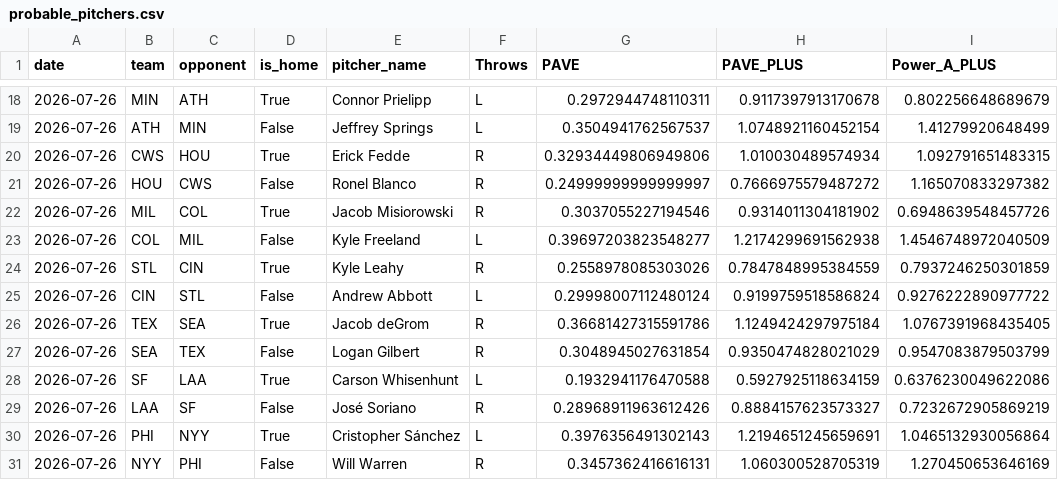
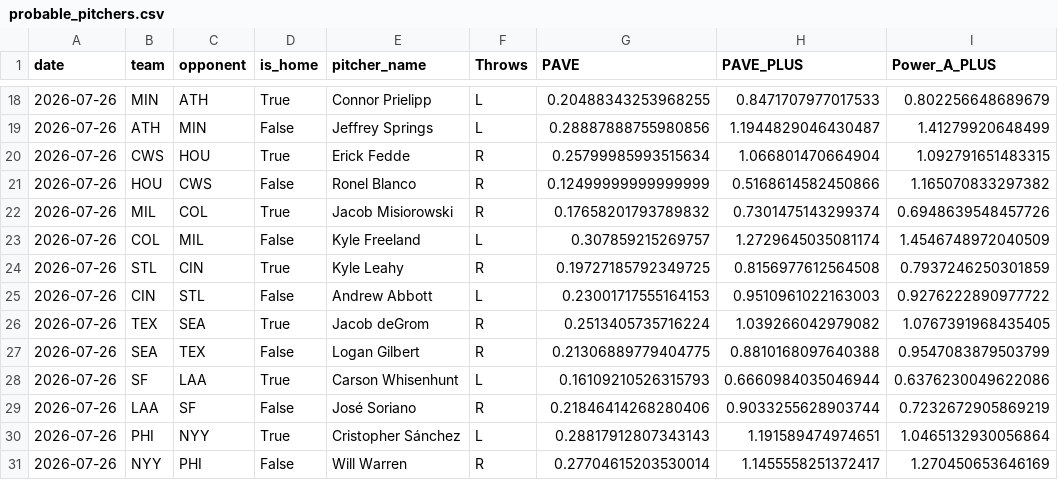
Before and after one commit to JMerchen/mlb_metrics, a CSV file: docs/data/probable_pitchers.csv, drawn as a sheet; only a part is shown, gaps mark what is left out; the diff covers the shown part only.

```diff
--- a/docs/data/probable_pitchers.csv
+++ b/docs/data/probable_pitchers.csv
@@ -18,14 +18,14 @@ date,team,opponent,is_home,pitcher_name,Throws,PAVE,PAVE_PLUS,Power_A_PLUS
-2026-07-26,MIN,ATH,True,Connor Prielipp,L,0.2972944748110311,0.9117397913170678,0.802256648689679
-2026-07-26,ATH,MIN,False,Jeffrey Springs,L,0.3504941762567537,1.0748921160452154,1.41279920648499
-2026-07-26,CWS,HOU,True,Erick Fedde,R,0.32934449806949806,1.010030489574934,1.092791651483315
-2026-07-26,HOU,CWS,False,Ronel Blanco,R,0.24999999999999997,0.7666975579487272,1.165070833297382
-2026-07-26,MIL,COL,True,Jacob Misiorowski,R,0.3037055227194546,0.9314011304181902,0.6948639548457726
-2026-07-26,COL,MIL,False,Kyle Freeland,L,0.39697203823548277,1.2174299691562938,1.4546748972040509
-2026-07-26,STL,CIN,True,Kyle Leahy,R,0.2558978085303026,0.7847848995384559,0.7937246250301859
-2026-07-26,CIN,STL,False,Andrew Abbott,L,0.29998007112480124,0.9199759518586824,0.9276222890977722
-2026-07-26,TEX,SEA,True,Jacob deGrom,R,0.36681427315591786,1.1249424297975184,1.0767391968435405
-2026-07-26,SEA,TEX,False,Logan Gilbert,R,0.3048945027631854,0.9350474828021029,0.9547083879503799
-2026-07-26,SF,LAA,True,Carson Whisenhunt,L,0.1932941176470588,0.5927925118634159,0.6376230049622086
-2026-07-26,LAA,SF,False,José Soriano,R,0.28968911963612426,0.8884157623573327,0.7232672905869219
-2026-07-26,PHI,NYY,True,Cristopher Sánchez,L,0.3976356491302143,1.2194651245659691,1.0465132930056864
-2026-07-26,NYY,PHI,False,Will Warren,R,0.3457362416616131,1.060300528705319,1.270450653646169
+2026-07-26,MIN,ATH,True,Connor Prielipp,L,0.20488343253968255,0.8471707977017533,0.802256648689679
+2026-07-26,ATH,MIN,False,Jeffrey Springs,L,0.28887888755980856,1.1944829046430487,1.41279920648499
+2026-07-26,CWS,HOU,True,Erick Fedde,R,0.25799985993515634,1.066801470664904,1.092791651483315
+2026-07-26,HOU,CWS,False,Ronel Blanco,R,0.12499999999999999,0.5168614582450866,1.165070833297382
+2026-07-26,MIL,COL,True,Jacob Misiorowski,R,0.17658201793789832,0.7301475143299374,0.6948639548457726
+2026-07-26,COL,MIL,False,Kyle Freeland,L,0.307859215269757,1.2729645035081174,1.4546748972040509
+2026-07-26,STL,CIN,True,Kyle Leahy,R,0.19727185792349725,0.8156977612564508,0.7937246250301859
+2026-07-26,CIN,STL,False,Andrew Abbott,L,0.23001717555164153,0.9510961022163003,0.9276222890977722
+2026-07-26,TEX,SEA,True,Jacob deGrom,R,0.2513405735716224,1.039266042979082,1.0767391968435405
+2026-07-26,SEA,TEX,False,Logan Gilbert,R,0.21306889779404775,0.8810168097640388,0.9547083879503799
+2026-07-26,SF,LAA,True,Carson Whisenhunt,L,0.16109210526315793,0.6660984035046944,0.6376230049622086
+2026-07-26,LAA,SF,False,José Soriano,R,0.21846414268280406,0.9033255628903744,0.7232672905869219
+2026-07-26,PHI,NYY,True,Cristopher Sánchez,L,0.28817912807343143,1.191589474974651,1.0465132930056864
+2026-07-26,NYY,PHI,False,Will Warren,R,0.27704615203530014,1.1455558251372417,1.270450653646169
```
Also changed, not shown: 32 edited cells elsewhere in this file, data/predictions/game_predictions.csv, docs/data/dfs_hitters.csv, 6 other files.
